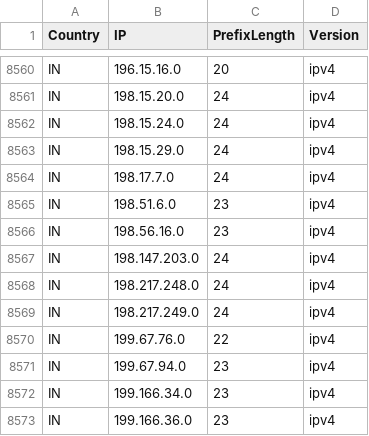
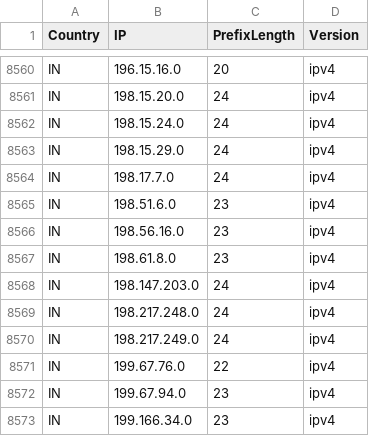
Before and after one commit to Palasito/Official-IANA-IP-blocks, a CSV file: CSV/IPV4/IN.csv, drawn as a sheet; only a part is shown, gaps mark what is left out; the shorter side is filled out with more unchanged rows; the diff names each change by its address in the sheet, - before the commit and + after, or states it on an @@ line.

Commit message:
updating sources and list

```diff
--- a/CSV/IPV4/IN.csv
+++ b/CSV/IPV4/IN.csv
+row 8567: IN | 198.61.8.0 | 23 | ipv4
```
Also changed, not shown: 13 other files.
